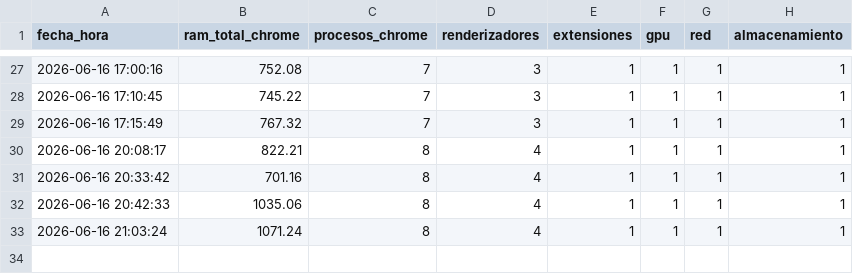
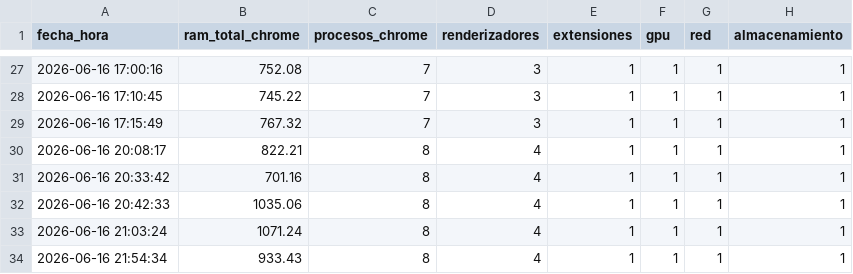
Before and after one commit to miltonmtk/kcd-server-cloud, a CSV file: evidencia_chrome_kcd.csv, drawn as a sheet; only a part is shown, gaps mark what is left out; the diff names each change by its address in the sheet, - before the commit and + after, or states it on an @@ line.

```diff
--- a/evidencia_chrome_kcd.csv
+++ b/evidencia_chrome_kcd.csv
+row 34: 2026-06-16 21:54:34 | 933.43 | 8 | 4 | 1 | 1 | 1 | 1
```
Also changed, not shown: bitacora_kcd.csv, evidencia_correccion_kcd.csv, 2 other files.
